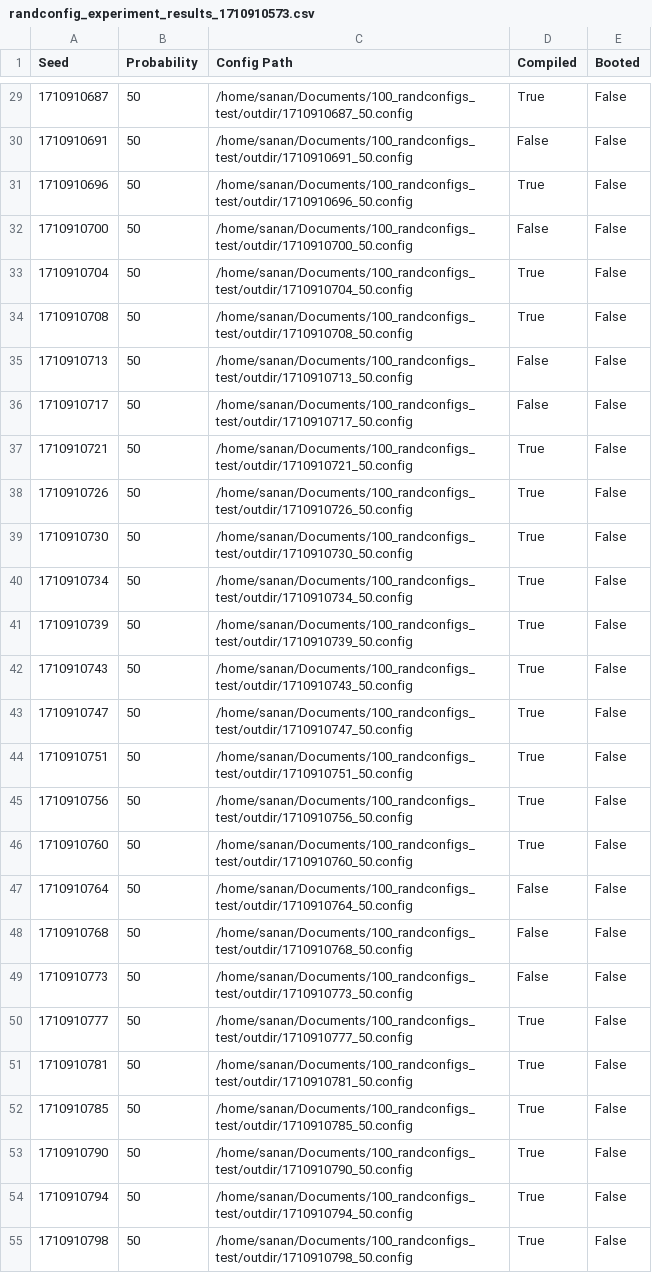
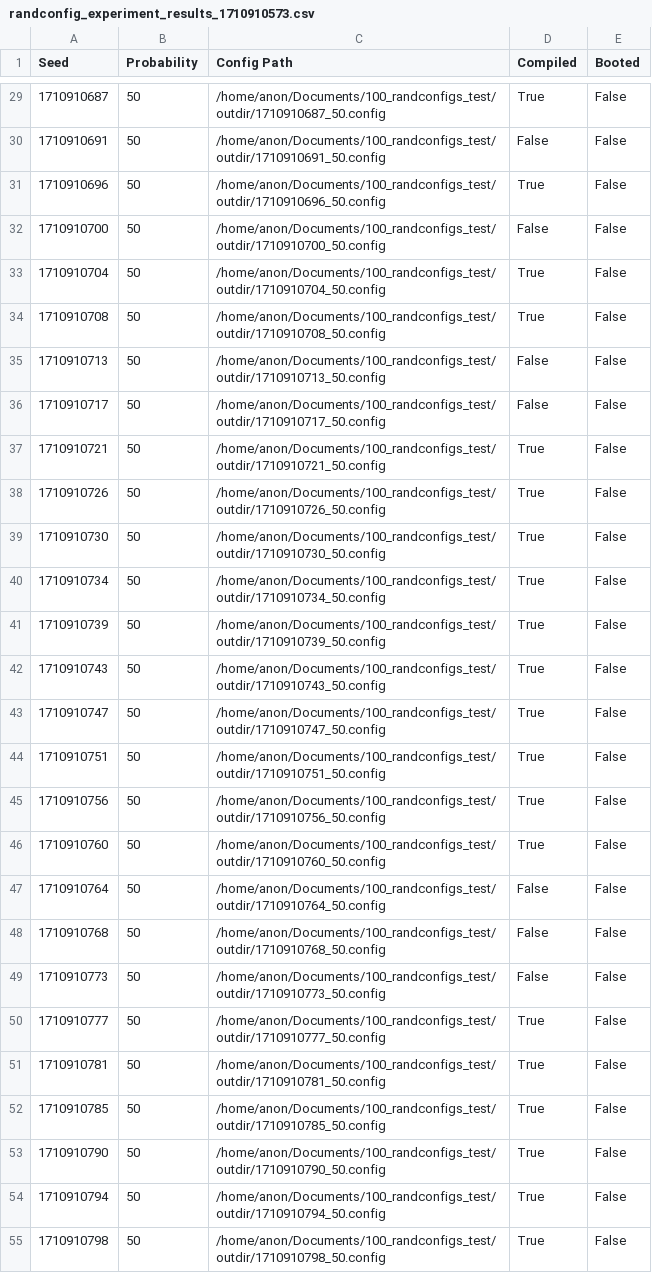
Before and after one commit to appleseedlab/icse25, a CSV file: randconfig_experiment_results_1710910573.csv, drawn as a sheet; only a part is shown, gaps mark what is left out; the diff covers the shown part only.

```diff
--- a/randconfig_experiment_results_1710910573.csv
+++ b/randconfig_experiment_results_1710910573.csv
@@ -29,27 +29,27 @@ Seed,Probability,Config Path,Compiled,Booted
-1710910687,50,/home/sanan/Documents/100_randconfigs_test/outdir/1710910687_50.config,True,False
-1710910691,50,/home/sanan/Documents/100_randconfigs_test/outdir/1710910691_50.config,False,False
-1710910696,50,/home/sanan/Documents/100_randconfigs_test/outdir/1710910696_50.config,True,False
-1710910700,50,/home/sanan/Documents/100_randconfigs_test/outdir/1710910700_50.config,False,False
-1710910704,50,/home/sanan/Documents/100_randconfigs_test/outdir/1710910704_50.config,True,False
-1710910708,50,/home/sanan/Documents/100_randconfigs_test/outdir/1710910708_50.config,True,False
-1710910713,50,/home/sanan/Documents/100_randconfigs_test/outdir/1710910713_50.config,False,False
-1710910717,50,/home/sanan/Documents/100_randconfigs_test/outdir/1710910717_50.config,False,False
-1710910721,50,/home/sanan/Documents/100_randconfigs_test/outdir/1710910721_50.config,True,False
-1710910726,50,/home/sanan/Documents/100_randconfigs_test/outdir/1710910726_50.config,True,False
-1710910730,50,/home/sanan/Documents/100_randconfigs_test/outdir/1710910730_50.config,True,False
-1710910734,50,/home/sanan/Documents/100_randconfigs_test/outdir/1710910734_50.config,True,False
-1710910739,50,/home/sanan/Documents/100_randconfigs_test/outdir/1710910739_50.config,True,False
-1710910743,50,/home/sanan/Documents/100_randconfigs_test/outdir/1710910743_50.config,True,False
-1710910747,50,/home/sanan/Documents/100_randconfigs_test/outdir/1710910747_50.config,True,False
-1710910751,50,/home/sanan/Documents/100_randconfigs_test/outdir/1710910751_50.config,True,False
-1710910756,50,/home/sanan/Documents/100_randconfigs_test/outdir/1710910756_50.config,True,False
-1710910760,50,/home/sanan/Documents/100_randconfigs_test/outdir/1710910760_50.config,True,False
-1710910764,50,/home/sanan/Documents/100_randconfigs_test/outdir/1710910764_50.config,False,False
-1710910768,50,/home/sanan/Documents/100_randconfigs_test/outdir/1710910768_50.config,False,False
-1710910773,50,/home/sanan/Documents/100_randconfigs_test/outdir/1710910773_50.config,False,False
-1710910777,50,/home/sanan/Documents/100_randconfigs_test/outdir/1710910777_50.config,True,False
-1710910781,50,/home/sanan/Documents/100_randconfigs_test/outdir/1710910781_50.config,True,False
-1710910785,50,/home/sanan/Documents/100_randconfigs_test/outdir/1710910785_50.config,True,False
-1710910790,50,/home/sanan/Documents/100_randconfigs_test/outdir/1710910790_50.config,True,False
-1710910794,50,/home/sanan/Documents/100_randconfigs_test/outdir/1710910794_50.config,True,False
-1710910798,50,/home/sanan/Documents/100_randconfigs_test/outdir/1710910798_50.config,True,False
+1710910687,50,/home/anon/Documents/100_randconfigs_test/outdir/1710910687_50.config,True,False
+1710910691,50,/home/anon/Documents/100_randconfigs_test/outdir/1710910691_50.config,False,False
+1710910696,50,/home/anon/Documents/100_randconfigs_test/outdir/1710910696_50.config,True,False
+1710910700,50,/home/anon/Documents/100_randconfigs_test/outdir/1710910700_50.config,False,False
+1710910704,50,/home/anon/Documents/100_randconfigs_test/outdir/1710910704_50.config,True,False
+1710910708,50,/home/anon/Documents/100_randconfigs_test/outdir/1710910708_50.config,True,False
+1710910713,50,/home/anon/Documents/100_randconfigs_test/outdir/1710910713_50.config,False,False
+1710910717,50,/home/anon/Documents/100_randconfigs_test/outdir/1710910717_50.config,False,False
+1710910721,50,/home/anon/Documents/100_randconfigs_test/outdir/1710910721_50.config,True,False
+1710910726,50,/home/anon/Documents/100_randconfigs_test/outdir/1710910726_50.config,True,False
+1710910730,50,/home/anon/Documents/100_randconfigs_test/outdir/1710910730_50.config,True,False
+1710910734,50,/home/anon/Documents/100_randconfigs_test/outdir/1710910734_50.config,True,False
+1710910739,50,/home/anon/Documents/100_randconfigs_test/outdir/1710910739_50.config,True,False
+1710910743,50,/home/anon/Documents/100_randconfigs_test/outdir/1710910743_50.config,True,False
+1710910747,50,/home/anon/Documents/100_randconfigs_test/outdir/1710910747_50.config,True,False
+1710910751,50,/home/anon/Documents/100_randconfigs_test/outdir/1710910751_50.config,True,False
+1710910756,50,/home/anon/Documents/100_randconfigs_test/outdir/1710910756_50.config,True,False
+1710910760,50,/home/anon/Documents/100_randconfigs_test/outdir/1710910760_50.config,True,False
+1710910764,50,/home/anon/Documents/100_randconfigs_test/outdir/1710910764_50.config,False,False
+1710910768,50,/home/anon/Documents/100_randconfigs_test/outdir/1710910768_50.config,False,False
+1710910773,50,/home/anon/Documents/100_randconfigs_test/outdir/1710910773_50.config,False,False
+1710910777,50,/home/anon/Documents/100_randconfigs_test/outdir/1710910777_50.config,True,False
+1710910781,50,/home/anon/Documents/100_randconfigs_test/outdir/1710910781_50.config,True,False
+1710910785,50,/home/anon/Documents/100_randconfigs_test/outdir/1710910785_50.config,True,False
+1710910790,50,/home/anon/Documents/100_randconfigs_test/outdir/1710910790_50.config,True,False
+1710910794,50,/home/anon/Documents/100_randconfigs_test/outdir/1710910794_50.config,True,False
+1710910798,50,/home/anon/Documents/100_randconfigs_test/outdir/1710910798_50.config,True,False
```
Also changed, not shown: 73 edited cells elsewhere in this file, 1 other file.
